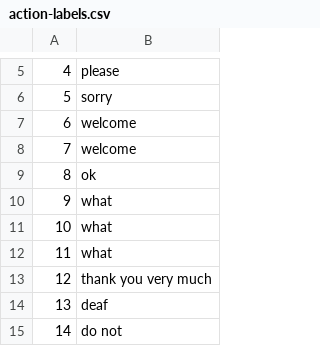
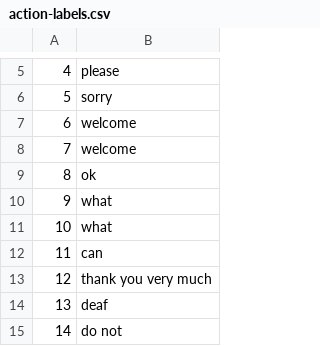
Before and after one commit to AlpacaMoon/sign-language-recognition, a CSV file: action-recognition/action-labels.csv, drawn as a sheet; only a part is shown, gaps mark what is left out.

```diff
--- a/action-recognition/action-labels.csv
+++ b/action-recognition/action-labels.csv
@@ -11,3 +11,3 @@
 10,what
-11,what
+11,can
 12,thank you very much
```
Also changed, not shown: reference/action/list.csv, 17 other files.
